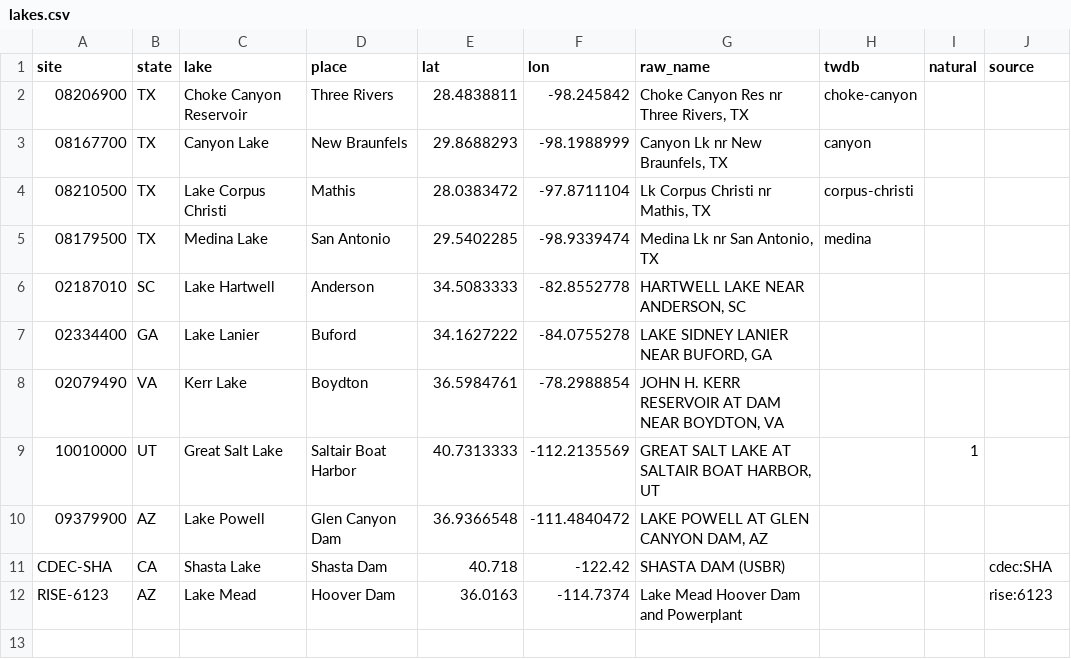
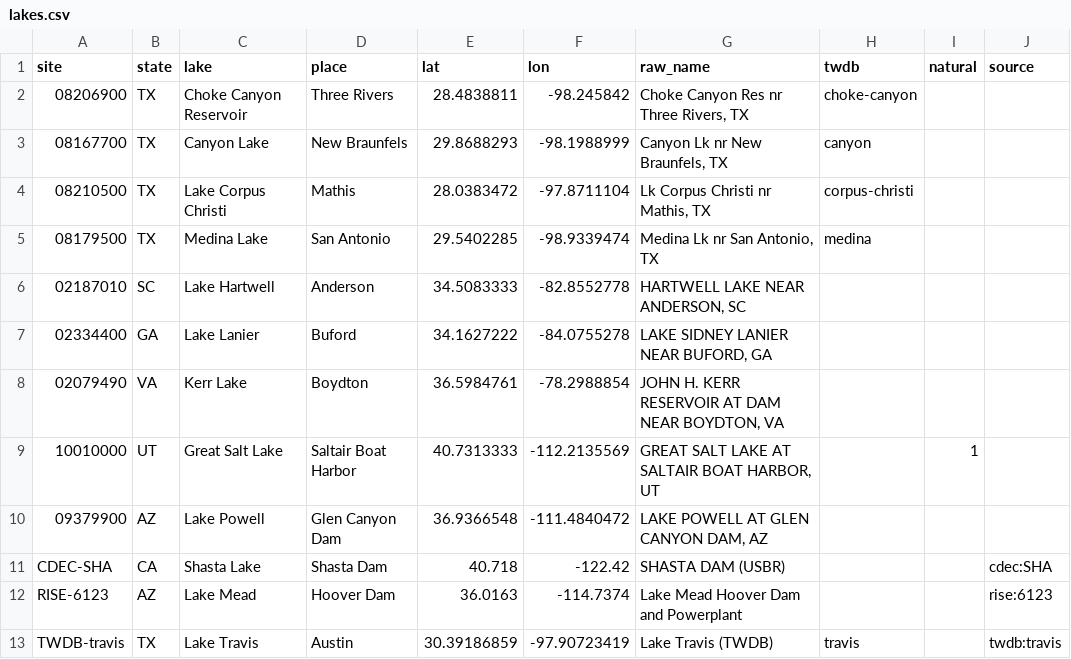
Before and after one commit to MwooVancity/riverwaterlevels, a CSV file: data/lakes.csv, drawn as a sheet; the diff names each change by its address in the sheet, - before the commit and + after, or states it on an @@ line.

```diff
--- a/data/lakes.csv
+++ b/data/lakes.csv
+row 13: TWDB-travis | TX | Lake Travis | Austin | 30.39186859 | -97.90723419 | Lake Travis (TWDB) | travis |  | twdb:travis
```
Also changed, not shown: 7 other files.
